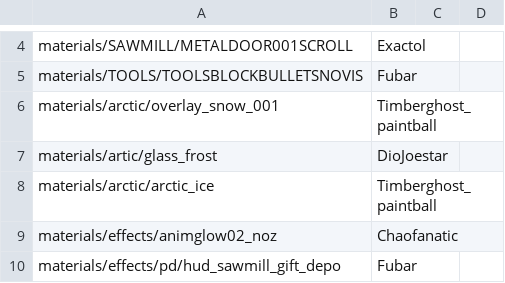
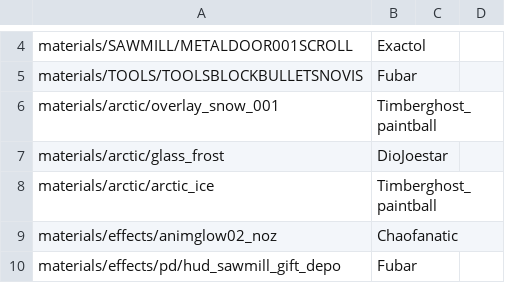
Before and after one commit to maxdup/pd_snowville, a CSV file: constributors.csv, drawn as a sheet; only a part is shown, gaps mark what is left out.

Commit message:
Fixes
- Decreased the texture size of the snowmann model
- Movel the files "glass_frost" (VTF and VMT) from "artic" to "arctic"
- Removed empy folder "artic"

```diff
--- a/constributors.csv
+++ b/constributors.csv
@@ -6,3 +6,3 @@ materials/TOOLS/TOOLSBLOCKBULLETSNOVIS,Fubar,
 materials/arctic/overlay_snow_001,Timberghost_paintball
-materials/artic/glass_frost,DioJoestar,
+materials/arctic/glass_frost,DioJoestar,
 materials/arctic/arctic_ice,Timberghost_paintball
```
Also changed, not shown: 5 other files.
